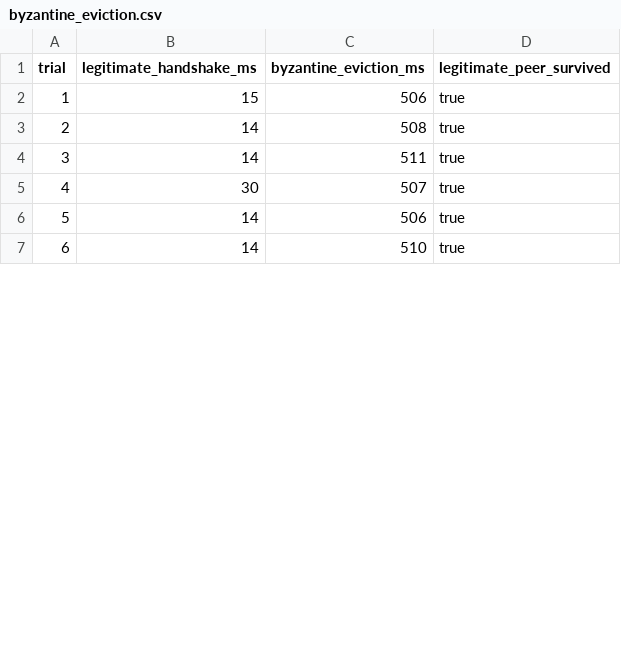
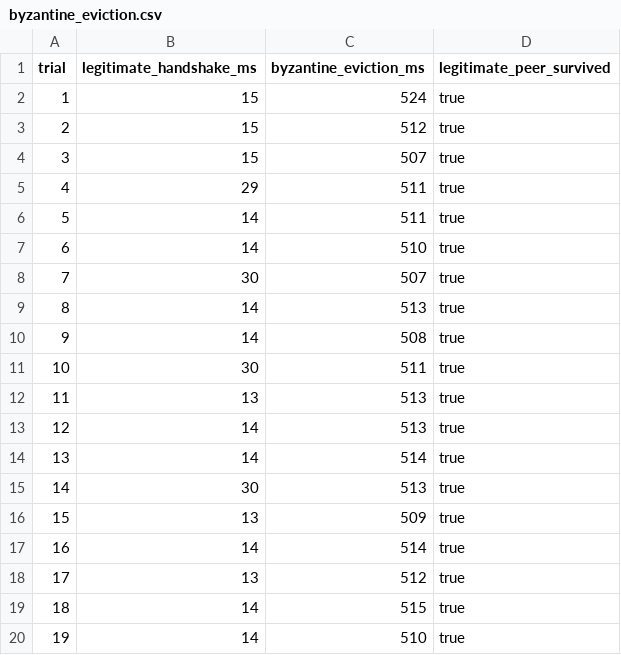
Before and after one commit to medwinjose/crci, a CSV file: benches/results/byzantine_eviction.csv, drawn as a sheet; only a part is shown; addresses are those after the commit; the diff covers the shown part only; the diff names each change by its address in the sheet, - before the commit and + after, or states it on an @@ line.

```diff
--- a/benches/results/byzantine_eviction.csv
+++ b/benches/results/byzantine_eviction.csv
-C2 (byzantine_eviction_ms): 506
+C2 (byzantine_eviction_ms): 524
@@ row 12 moved to row 3: 2 @@
+row 4: 3 | 15 | 507 | true
+row 5: 4 | 29 | 511 | true
@@ row 4 moved to row 6: 5 @@
+row 7: 6 | 14 | 510 | true
+row 8: 7 | 30 | 507 | true
+row 9: 8 | 14 | 513 | true
@@ column A (trial) renumbered between rows 10 and 48 @@
-C11 (byzantine_eviction_ms): 507
+C11 (byzantine_eviction_ms): 511
+row 12: 11 | 13 | 513 | true
-C13 (byzantine_eviction_ms): 506
+C13 (byzantine_eviction_ms): 513
+row 14: 13 | 14 | 514 | true
@@ row 21 moved to row 15: 14 @@
+row 16: 15 | 13 | 509 | true
+row 17: 16 | 14 | 514 | true
+row 18: 17 | 13 | 512 | true
+row 19: 18 | 14 | 515 | true
```
Also changed, not shown: 23 added rows, 4 removed rows and 5 edited cells elsewhere in this file, 21 other files.
